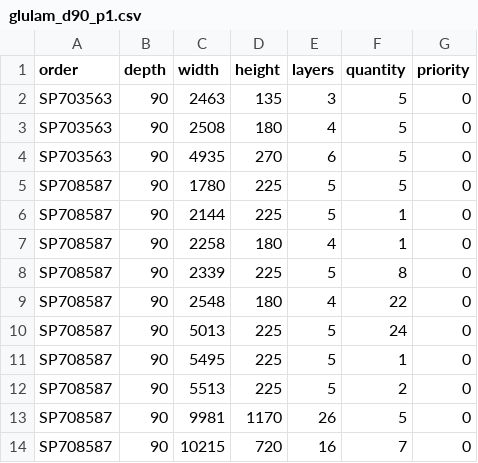
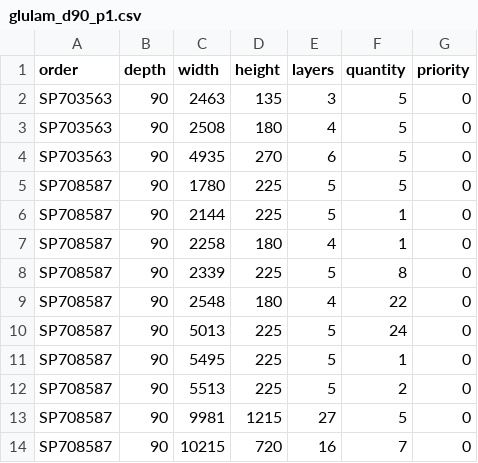
Before and after one commit to HI-IDN/IDeLM-Glulam, a CSV file: data/subset/glulam_d90_p1.csv, drawn as a sheet.

```diff
--- a/data/subset/glulam_d90_p1.csv
+++ b/data/subset/glulam_d90_p1.csv
@@ -12,3 +12,3 @@ SP708587,90,5495,225,5,1,0
 SP708587,90,5513,225,5,2,0
-SP708587,90,9981,1170,26,5,0
+SP708587,90,9981,1215,27,5,0
 SP708587,90,10215,720,16,7,0
```
Also changed, not shown: data/subset/glulam_d90_p2.csv, data/subset/glulam_d90_p3.csv, 2 other files.
